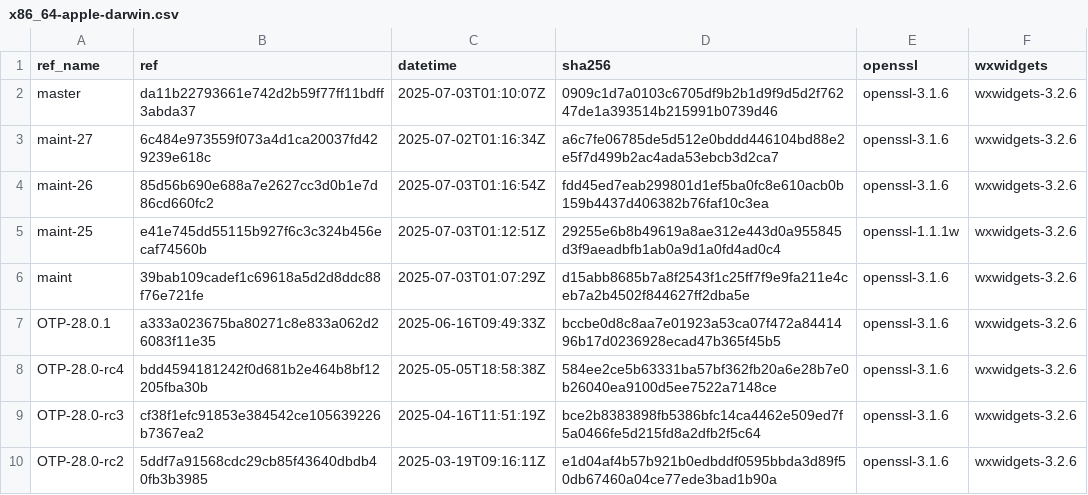
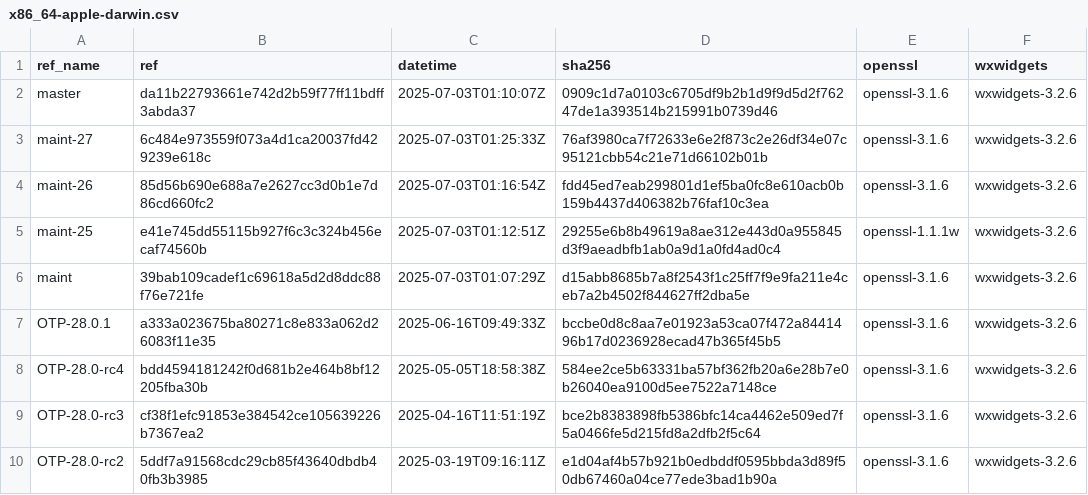
Before and after one commit to paulo-ferraz-oliveira/otp_builds, a CSV file: builds/x86_64-apple-darwin.csv, drawn as a sheet; only a part is shown.

```diff
--- a/builds/x86_64-apple-darwin.csv
+++ b/builds/x86_64-apple-darwin.csv
@@ -2,3 +2,3 @@ ref_name,ref,datetime,sha256,openssl,wxwidgets
 master,da11b22793661e742d2b59f77ff11bdff3abda37,2025-07-03T01:10:07Z,0909c1d7a0103c6705df9b2b1d9f9d5d2f76247de1a393514b215991b0739d46,openssl-3.1.6,wxwidgets-3.2.6
-maint-27,6c484e973559f073a4d1ca20037fd429239e618c,2025-07-02T01:16:34Z,a6c7fe06785de5d512e0bddd446104bd88e2e5f7d499b2ac4ada53ebcb3d2ca7,openssl-3.1.6,wxwidgets-3.2.6
+maint-27,6c484e973559f073a4d1ca20037fd429239e618c,2025-07-03T01:25:33Z,76af3980ca7f72633e6e2f873c2e26df34e07c95121cbb54c21e71d66102b01b,openssl-3.1.6,wxwidgets-3.2.6
 maint-26,85d56b690e688a7e2627cc3d0b1e7d86cd660fc2,2025-07-03T01:16:54Z,fdd45ed7eab299801d1ef5ba0fc8e610acb0b159b4437d406382b76faf10c3ea,openssl-3.1.6,wxwidgets-3.2.6
```
